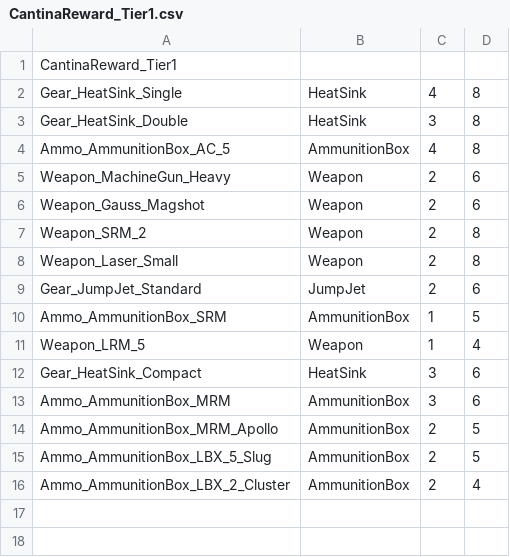
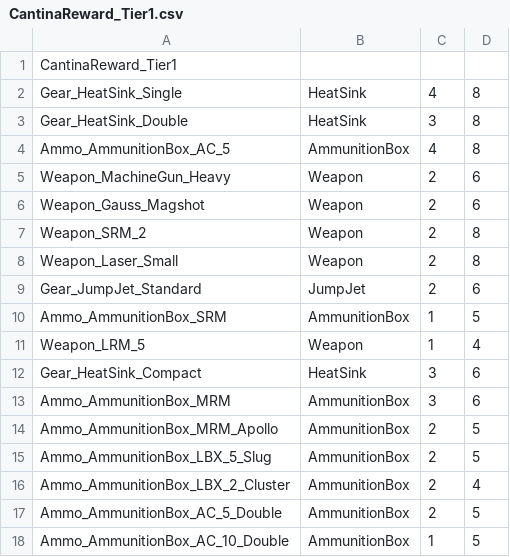
Before and after one commit to victorlapin/BTCantinaMissions, a CSV file: packs/RT/rewards/CantinaReward_Tier1.csv, drawn as a sheet.

```diff
--- a/packs/RT/rewards/CantinaReward_Tier1.csv
+++ b/packs/RT/rewards/CantinaReward_Tier1.csv
@@ -16 +16,3 @@ Ammo_AmmunitionBox_LBX_5_Slug,AmmunitionBox,2,5
 Ammo_AmmunitionBox_LBX_2_Cluster,AmmunitionBox,2,4
+Ammo_AmmunitionBox_AC_5_Double,AmmunitionBox,2,5
+Ammo_AmmunitionBox_AC_10_Double,AmmunitionBox,1,5
```
Also changed, not shown: packs/RT/rewards/CantinaReward_Tier2.csv, 1 other file.
